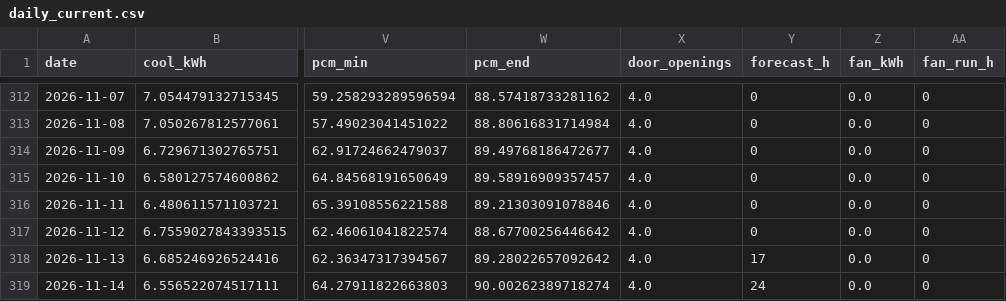
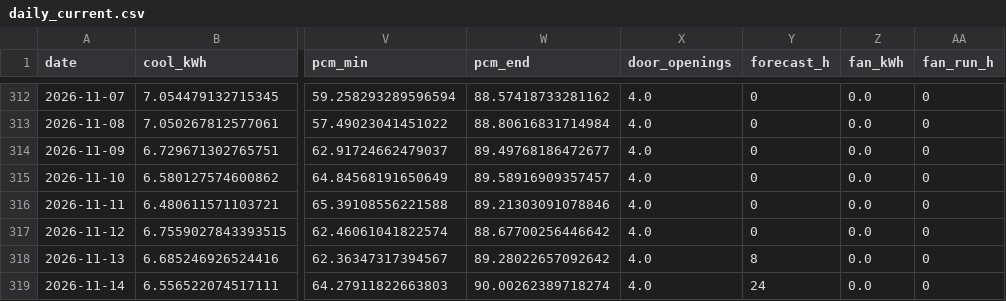
Before and after one commit to saineelam132-art/coldstorage, a CSV file: results/live/daily_current.csv, drawn as a sheet; only a part is shown, gaps mark what is left out; the diff names each change by its address in the sheet, - before the commit and + after, or states it on an @@ line.

```diff
--- a/results/live/daily_current.csv
+++ b/results/live/daily_current.csv
-Y318 (forecast_h): 17
+Y318 (forecast_h): 8
```
Also changed, not shown: results/live/daily_recommended.csv, 16 other files.
